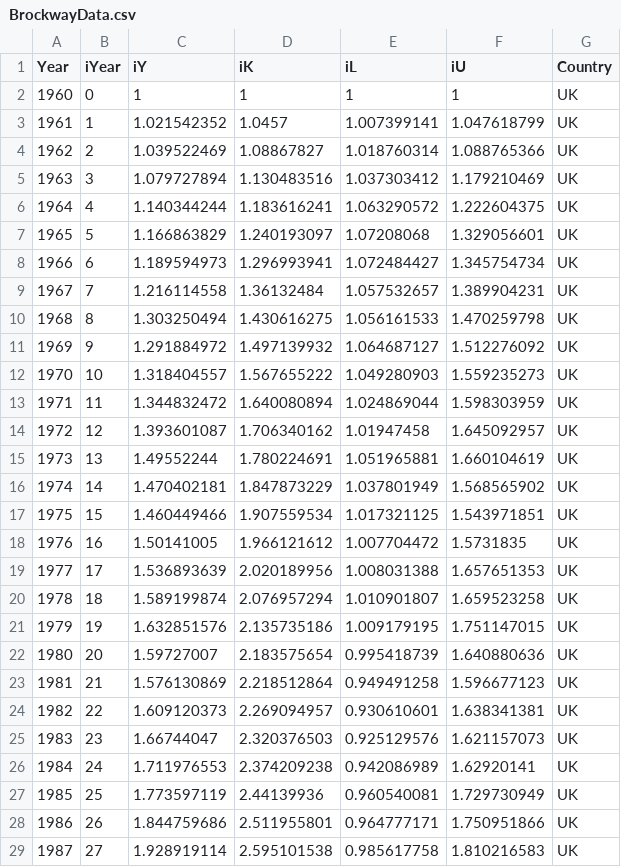
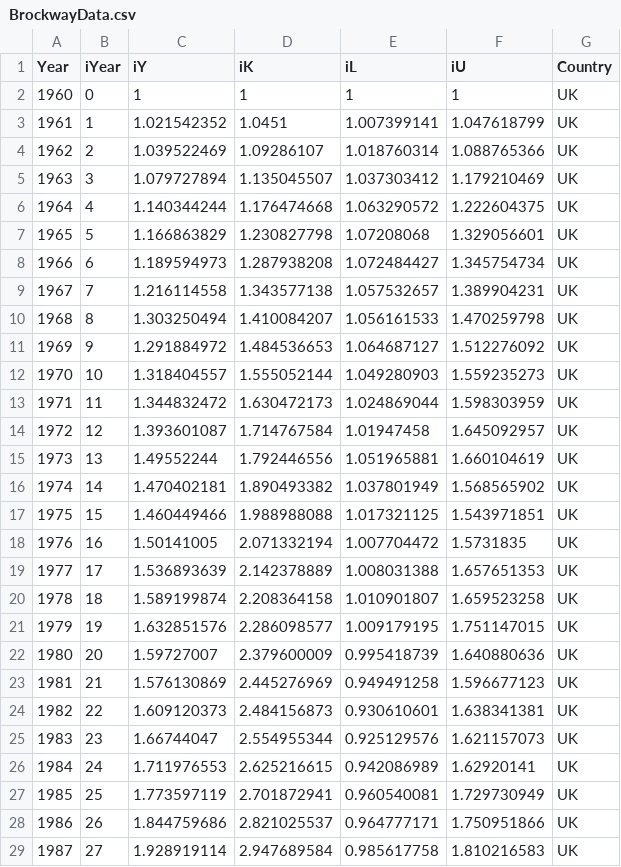
Before and after one commit to EconModels/MacroGrowth, a CSV file: Articles/Brockway_Rebound_2015/data/BrockwayData.csv, drawn as a sheet; only a part is shown; the diff covers the shown part only.

Commit message:
New (corrected) data from Paul Brockway.

```diff
--- a/Articles/Brockway_Rebound_2015/data/BrockwayData.csv
+++ b/Articles/Brockway_Rebound_2015/data/BrockwayData.csv
@@ -2,28 +2,28 @@ Year,iYear,iY,iK,iL,iU,Country
 1960,0,1,1,1,1,UK
-1961,1,1.021542352,1.0457,1.007399141,1.047618799,UK
-1962,2,1.039522469,1.08867827,1.018760314,1.088765366,UK
-1963,3,1.079727894,1.130483516,1.037303412,1.179210469,UK
-1964,4,1.140344244,1.183616241,1.063290572,1.222604375,UK
-1965,5,1.166863829,1.240193097,1.07208068,1.329056601,UK
-1966,6,1.189594973,1.296993941,1.072484427,1.345754734,UK
-1967,7,1.216114558,1.36132484,1.057532657,1.389904231,UK
-1968,8,1.303250494,1.430616275,1.056161533,1.470259798,UK
-1969,9,1.291884972,1.497139932,1.064687127,1.512276092,UK
-1970,10,1.318404557,1.567655222,1.049280903,1.559235273,UK
-1971,11,1.344832472,1.640080894,1.024869044,1.598303959,UK
-1972,12,1.393601087,1.706340162,1.01947458,1.645092957,UK
-1973,13,1.49552244,1.780224691,1.051965881,1.660104619,UK
-1974,14,1.470402181,1.847873229,1.037801949,1.568565902,UK
-1975,15,1.460449466,1.907559534,1.017321125,1.543971851,UK
-1976,16,1.50141005,1.966121612,1.007704472,1.5731835,UK
-1977,17,1.536893639,2.020189956,1.008031388,1.657651353,UK
-1978,18,1.589199874,2.076957294,1.010901807,1.659523258,UK
-1979,19,1.632851576,2.135735186,1.009179195,1.751147015,UK
-1980,20,1.59727007,2.183575654,0.995418739,1.640880636,UK
-1981,21,1.576130869,2.218512864,0.949491258,1.596677123,UK
-1982,22,1.609120373,2.269094957,0.930610601,1.638341381,UK
-1983,23,1.66744047,2.320376503,0.925129576,1.621157073,UK
-1984,24,1.711976553,2.374209238,0.942086989,1.62920141,UK
-1985,25,1.773597119,2.44139936,0.960540081,1.729730949,UK
-1986,26,1.844759686,2.511955801,0.964777171,1.750951866,UK
-1987,27,1.928919114,2.595101538,0.985617758,1.810216583,UK
+1961,1,1.021542352,1.0451,1.007399141,1.047618799,UK
+1962,2,1.039522469,1.09286107,1.018760314,1.088765366,UK
+1963,3,1.079727894,1.135045507,1.037303412,1.179210469,UK
+1964,4,1.140344244,1.176474668,1.063290572,1.222604375,UK
+1965,5,1.166863829,1.230827798,1.07208068,1.329056601,UK
+1966,6,1.189594973,1.287938208,1.072484427,1.345754734,UK
+1967,7,1.216114558,1.343577138,1.057532657,1.389904231,UK
+1968,8,1.303250494,1.410084207,1.056161533,1.470259798,UK
+1969,9,1.291884972,1.484536653,1.064687127,1.512276092,UK
+1970,10,1.318404557,1.555052144,1.049280903,1.559235273,UK
+1971,11,1.344832472,1.630472173,1.024869044,1.598303959,UK
+1972,12,1.393601087,1.714767584,1.01947458,1.645092957,UK
+1973,13,1.49552244,1.792446556,1.051965881,1.660104619,UK
+1974,14,1.470402181,1.890493382,1.037801949,1.568565902,UK
+1975,15,1.460449466,1.988988088,1.017321125,1.543971851,UK
+1976,16,1.50141005,2.071332194,1.007704472,1.5731835,UK
+1977,17,1.536893639,2.142378889,1.008031388,1.657651353,UK
+1978,18,1.589199874,2.208364158,1.010901807,1.659523258,UK
+1979,19,1.632851576,2.286098577,1.009179195,1.751147015,UK
+1980,20,1.59727007,2.379600009,0.995418739,1.640880636,UK
+1981,21,1.576130869,2.445276969,0.949491258,1.596677123,UK
+1982,22,1.609120373,2.484156873,0.930610601,1.638341381,UK
+1983,23,1.66744047,2.554955344,0.925129576,1.621157073,UK
+1984,24,1.711976553,2.625216615,0.942086989,1.62920141,UK
+1985,25,1.773597119,2.701872941,0.960540081,1.729730949,UK
+1986,26,1.844759686,2.821025537,0.964777171,1.750951866,UK
+1987,27,1.928919114,2.947689584,0.985617758,1.810216583,UK
```
Also changed, not shown: 23 edited cells elsewhere in this file, 2 other files.
